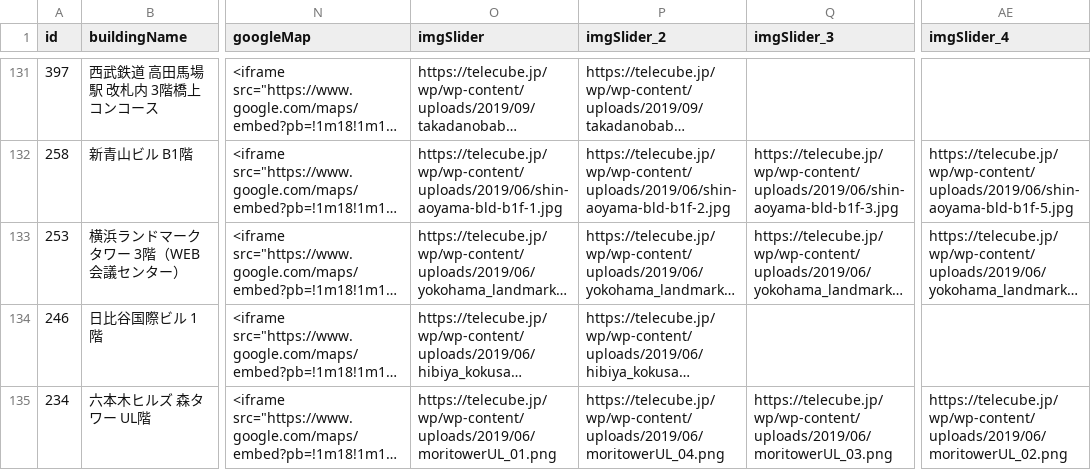
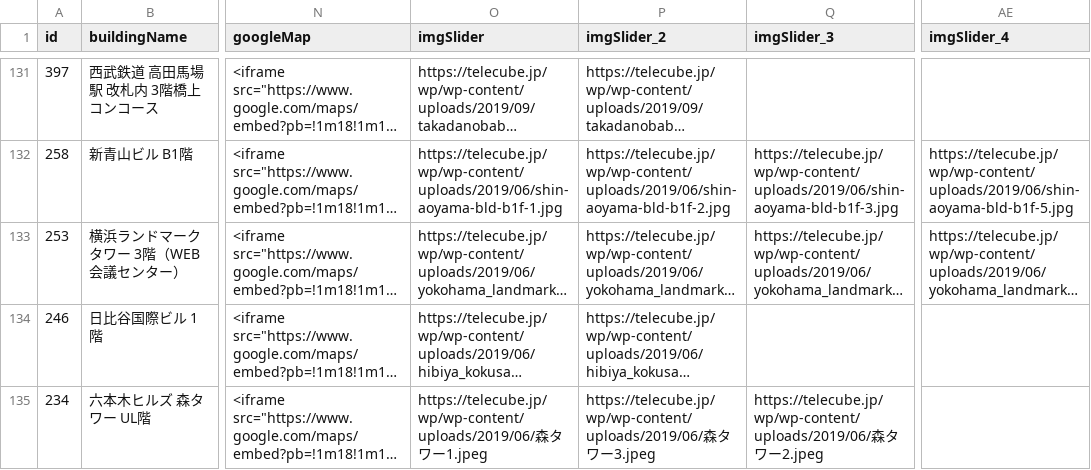
Before and after one commit to code4fukui/workbox, a CSV file: workbox-telecube.csv, drawn as a sheet; only a part is shown, gaps mark what is left out; long unchanged cells end in …; the diff covers the shown part only; the diff names each change by its address in the sheet, - before the commit and + after, or states it on an @@ line.

```diff
--- a/workbox-telecube.csv
+++ b/workbox-telecube.csv
-O135 (imgSlider): https://telecube.jp/wp/wp-content/uploads/2019/06/moritowerUL_01.png
+O135 (imgSlider): https://telecube.jp/wp/wp-content/uploads/2019/06/森タワー1.jpeg
-P135 (imgSlider_2): https://telecube.jp/wp/wp-content/uploads/2019/06/moritowerUL_04.png
+P135 (imgSlider_2): https://telecube.jp/wp/wp-content/uploads/2019/06/森タワー3.jpeg
-Q135 (imgSlider_3): https://telecube.jp/wp/wp-content/uploads/2019/06/moritowerUL_03.png
+Q135 (imgSlider_3): https://telecube.jp/wp/wp-content/uploads/2019/06/森タワー2.jpeg
-AE135 (imgSlider_4): https://telecube.jp/wp/wp-content/uploads/2019/06/moritowerUL_02.png
+AE135 (imgSlider_4): (empty)
```
Also changed, not shown: 9 edited cells elsewhere in this file, workbox-stationwork.csv, 2 other files.
